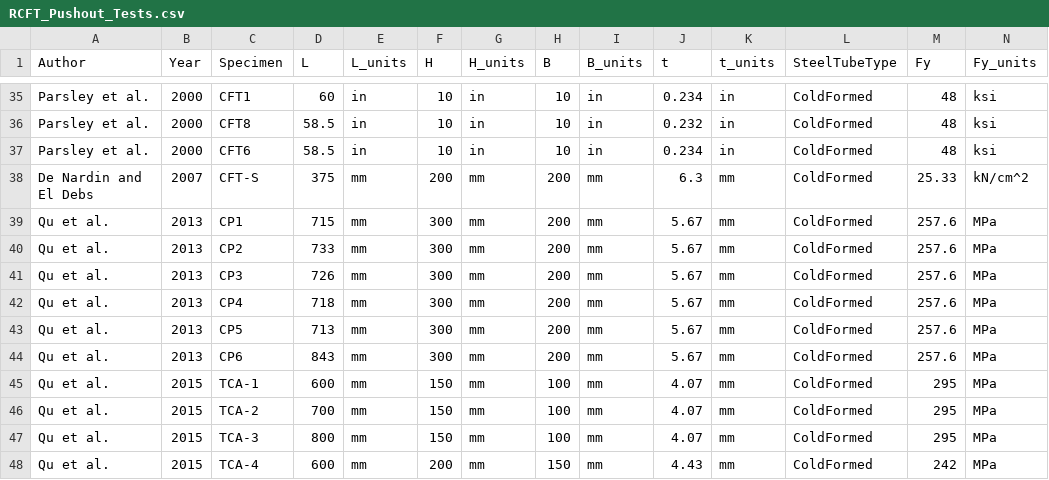
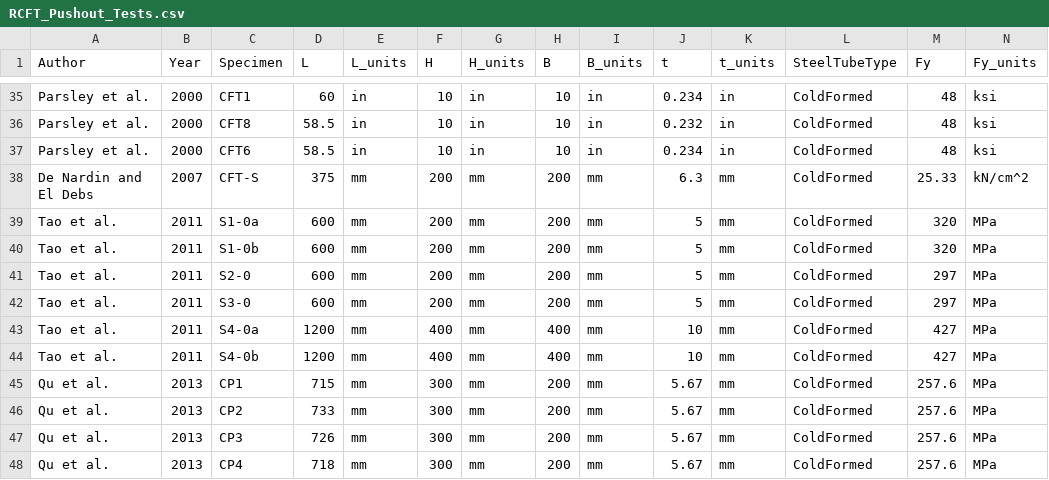
Before and after one commit to denavit/CFT-Load-Transfer-Database, a CSV file: RCFT_Pushout_Tests.csv, drawn as a sheet; only a part is shown, gaps mark what is left out; the shorter side is filled out with more unchanged rows; rows hold the shown columns only; the diff names each change by its address in the sheet, - before the commit and + after, or states it on an @@ line.

Commit message:
Adding data from Tao et al. 2011

```diff
--- a/RCFT_Pushout_Tests.csv
+++ b/RCFT_Pushout_Tests.csv
+row 39: Tao et al. | 2011 | S1-0a | 600 | mm | 200 | mm | 200 | mm | 5 | mm | ColdFormed | 320 | MPa
+row 40: Tao et al. | 2011 | S1-0b | 600 | mm | 200 | mm | 200 | mm | 5 | mm | ColdFormed | 320 | MPa
+row 41: Tao et al. | 2011 | S2-0 | 600 | mm | 200 | mm | 200 | mm | 5 | mm | ColdFormed | 297 | MPa
+row 42: Tao et al. | 2011 | S3-0 | 600 | mm | 200 | mm | 200 | mm | 5 | mm | ColdFormed | 297 | MPa
+row 43: Tao et al. | 2011 | S4-0a | 1200 | mm | 400 | mm | 400 | mm | 10 | mm | ColdFormed | 427 | MPa
+row 44: Tao et al. | 2011 | S4-0b | 1200 | mm | 400 | mm | 400 | mm | 10 | mm | ColdFormed | 427 | MPa
```
Also changed, not shown: CCFT_Pushout_Tests.csv, 1 other file.
